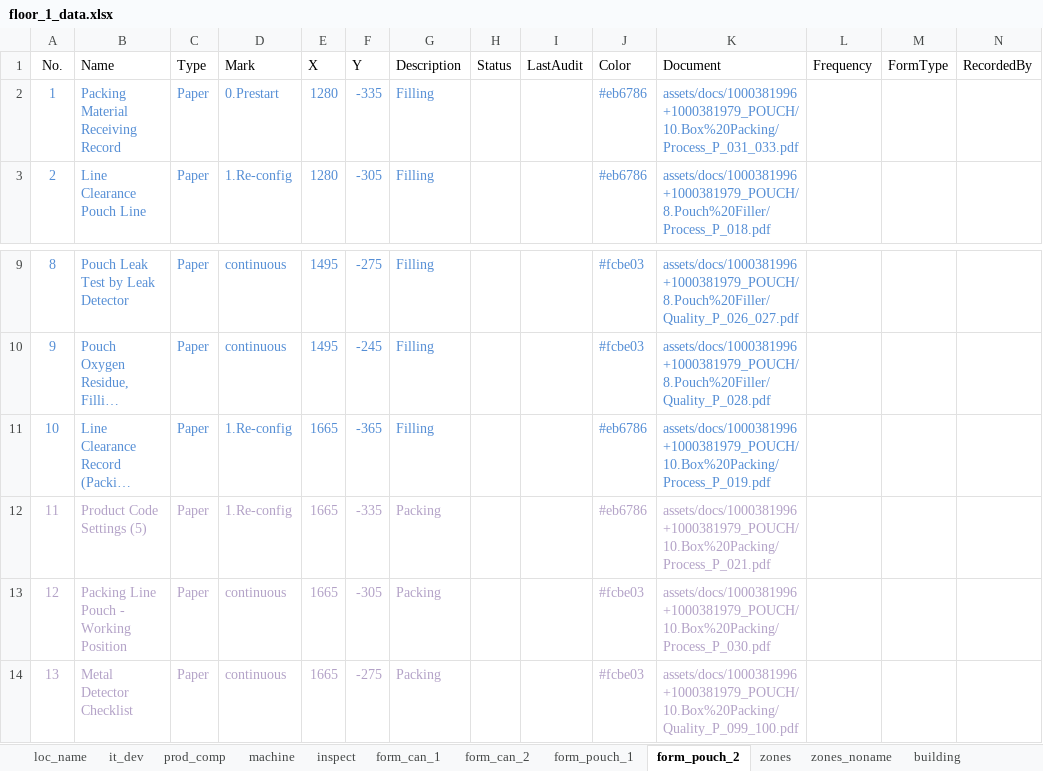
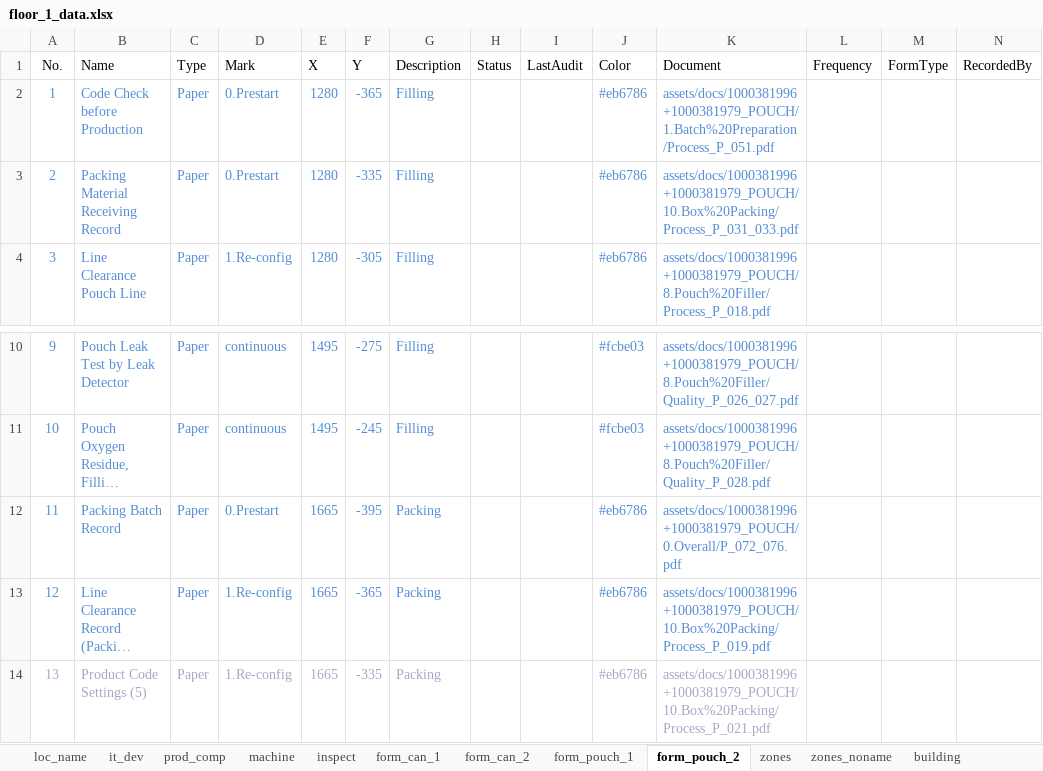
Before and after one commit to Wahaha-007/FactoryView, an Excel workbook: assets/floor_1_data.xlsx, sheet form_pouch_2, drawn as a sheet; only a part is shown, gaps mark what is left out; the shorter side is filled out with more unchanged rows; long unchanged cells end in …; values as stored, in another font and other column widths than the file's, no borders; addresses are those after the commit; rows hold the shown columns only; the diff names each change by its address in the sheet, - before the commit and + after, or states it on an @@ line.

```diff
--- a/assets/floor_1_data.xlsx (sheet form_pouch_2)
+++ b/assets/floor_1_data.xlsx (sheet form_pouch_2)
+row 2: 1 | Code Check before Production | Paper | 0.Prestart | 1280 | -365 | Filling |  |  | #eb6786 | assets/docs/1000381996+1000381979_POUCH/1.Batch%20Preparation/Process_P_051.pdf
@@ column A (No.) renumbered from row 3 down @@
+row 12: 11 | Packing Batch Record | Paper | 0.Prestart | 1665 | -395 | Packing |  |  | #eb6786 | assets/docs/1000381996+1000381979_POUCH/0.Overall/P_072_076.pdf
-G13 (Description): Filling
+G13 (Description): Packing
```
Also changed, not shown: sheet form_can_2, sheet form_pouch_1, sheet form_can_1, assets/floor_2_data.xlsx, assets/system_config.xlsx, 14 other files.
